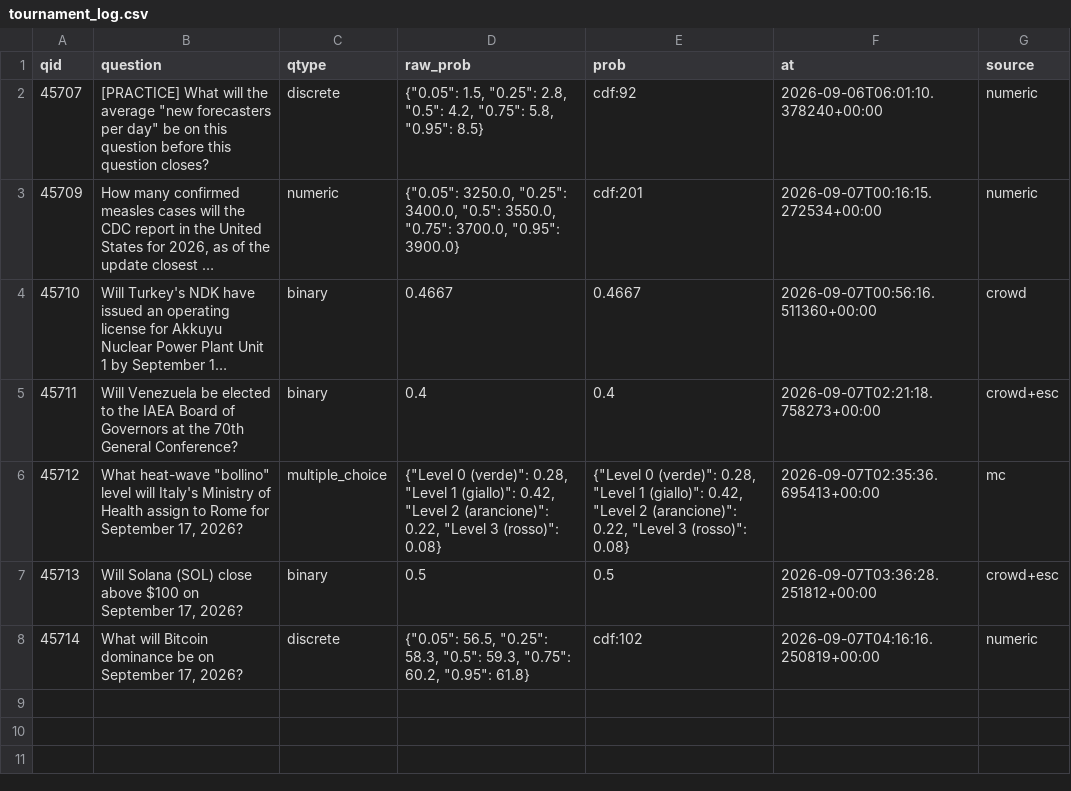
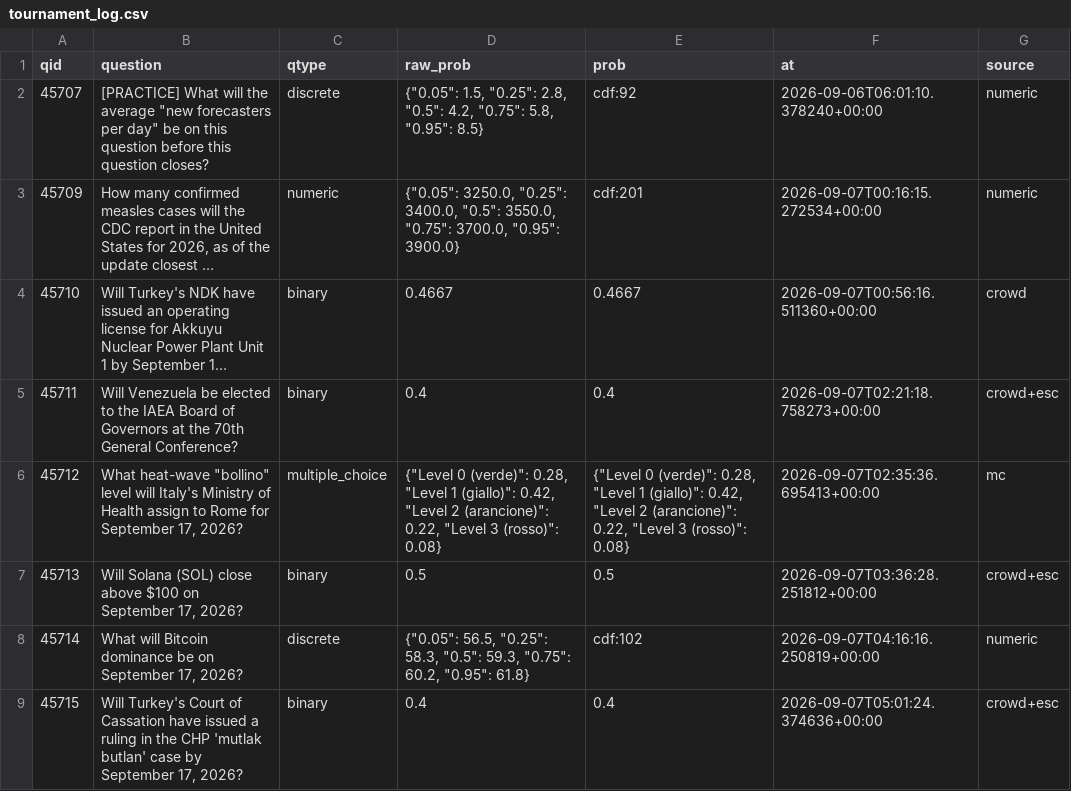
Before and after one commit to akadigari/manyworldz, a CSV file: data/tournament_log.csv, drawn as a sheet; long unchanged cells end in …; the diff names each change by its address in the sheet, - before the commit and + after, or states it on an @@ line.

```diff
--- a/data/tournament_log.csv
+++ b/data/tournament_log.csv
+row 9: 45715 | Will Turkey's Court of Cassation have issued a ruling in the CHP 'mutlak butlan' case by September 17, 2026? | binary | 0.4 | 0.4 | 2026-09-07T05:01:24.374636+00:00 | crowd+esc
```
Also changed, not shown: 2 other files.
